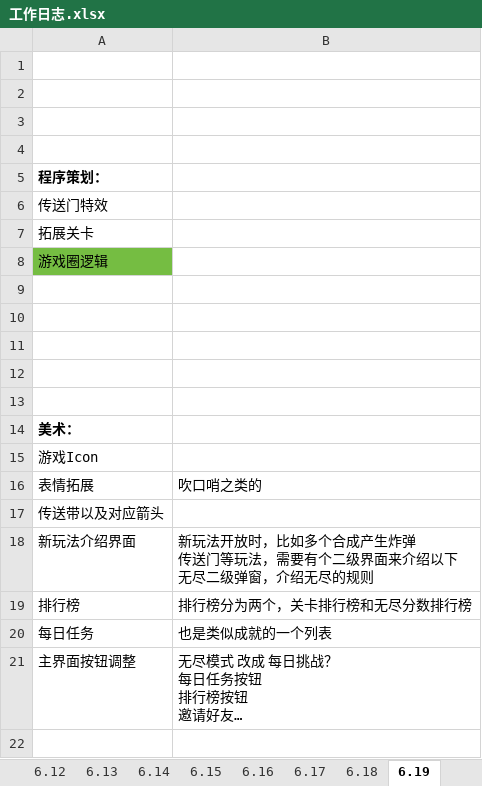
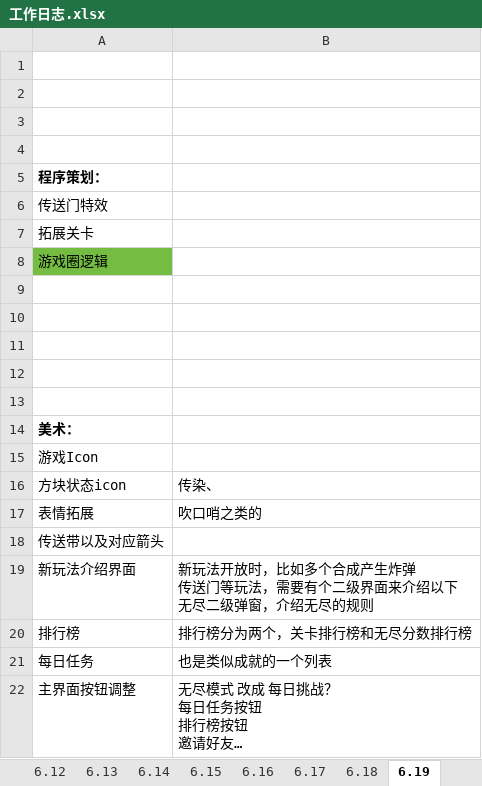
Before and after one commit to liujin-max/WxGame, an Excel workbook: 口袋猫猫/工作日志.xlsx, sheet 6.19, drawn as a sheet; long unchanged cells end in …; values as stored, in another font and other column widths than the file's, no borders; the diff names each change by its address in the sheet, - before the commit and + after, or states it on an @@ line.

```diff
--- a/口袋猫猫/工作日志.xlsx (sheet 6.19)
+++ b/口袋猫猫/工作日志.xlsx (sheet 6.19)
+row 16: 方块状态icon | 传染、
```
Also changed, not shown: sheet 玩法设计, 42 other files.
